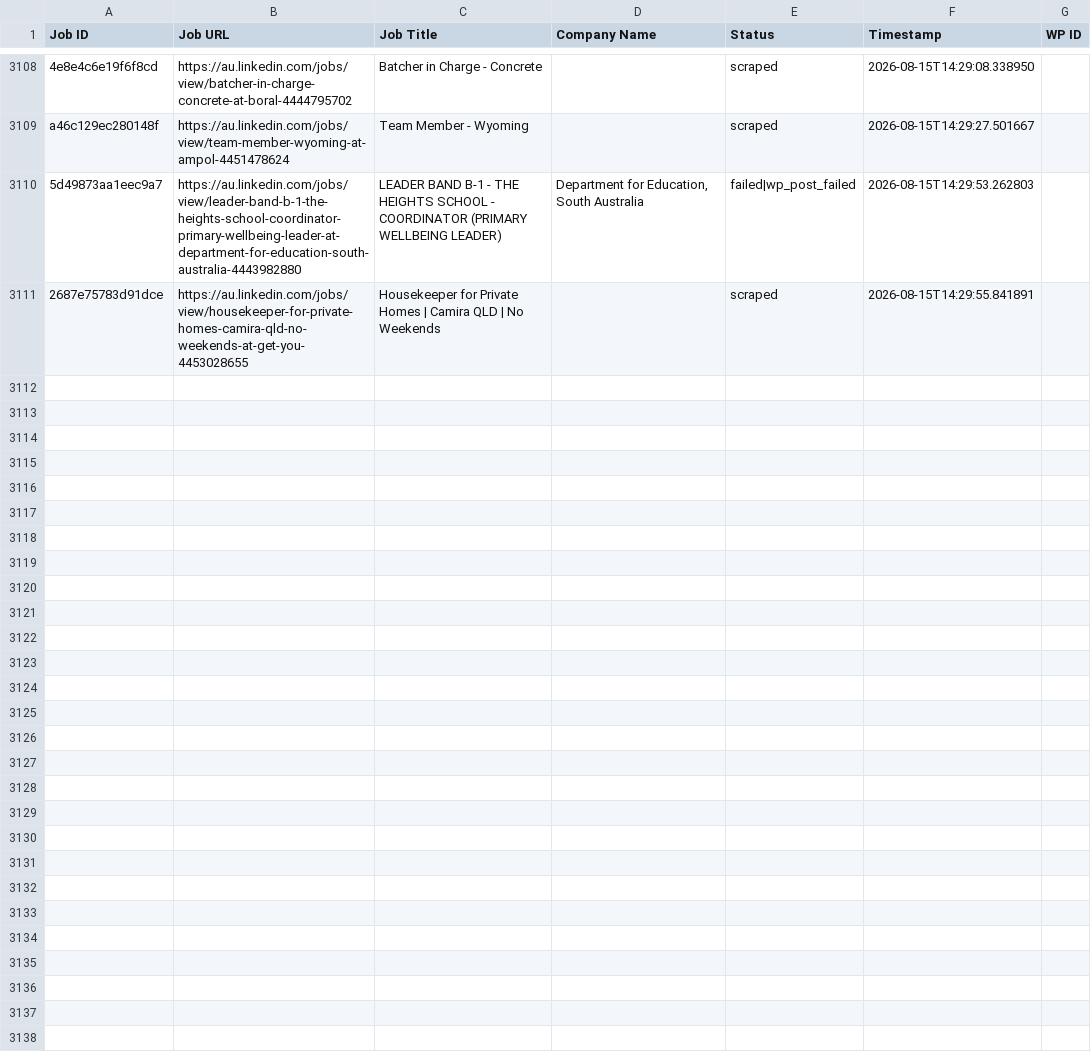
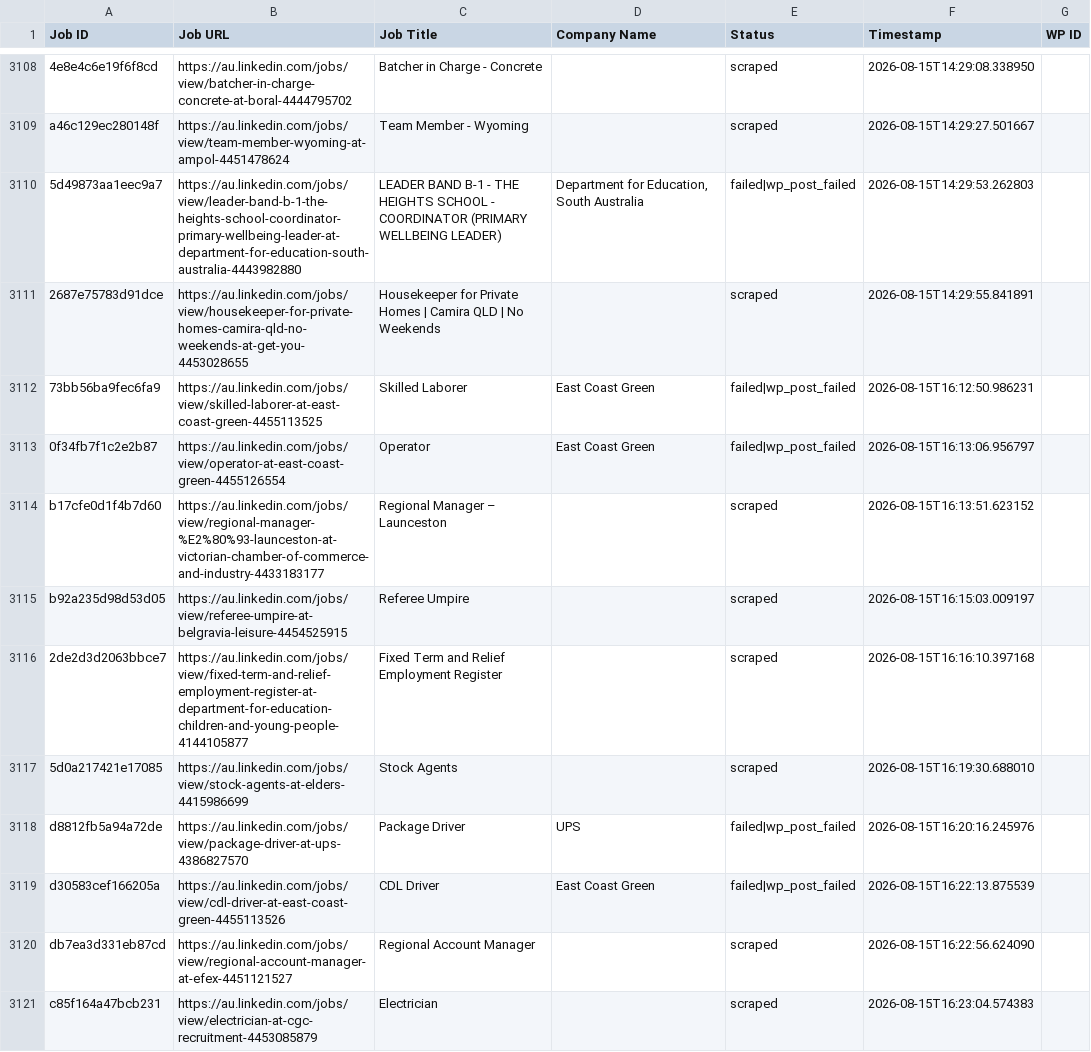
Before and after one commit to innovationinc2000/au, a CSV file: processed_jobs.csv, drawn as a sheet; only a part is shown, gaps mark what is left out; the diff covers the shown part only.

```diff
--- a/processed_jobs.csv
+++ b/processed_jobs.csv
@@ -3114 +3114,11 @@ a46c129ec280148f,https://au.linkedin.com/jobs/view/team-member-wyoming-at-ampol-
 2687e75783d91dce,https://au.linkedin.com/jobs/view/housekeeper-for-private-homes-camira-qld-no-weekends-at-get-you-4453028655,Housekeeper for Private Homes | Camira QLD | No Weekends,,scraped,2026-08-15T14:29:55.841891,
+73bb56ba9fec6fa9,https://au.linkedin.com/jobs/view/skilled-laborer-at-east-coast-green-4455113525,Skilled Laborer,East Coast Green,failed|wp_post_failed,2026-08-15T16:12:50.986231,
+0f34fb7f1c2e2b87,https://au.linkedin.com/jobs/view/operator-at-east-coast-green-4455126554,Operator,East Coast Green,failed|wp_post_failed,2026-08-15T16:13:06.956797,
+b17cfe0d1f4b7d60,https://au.linkedin.com/jobs/view/regional-manager-%E2%80%93-launceston-at-victorian-chamber-of-commerce-and-industry-4433183177,Regional Manager – Launceston,,scraped,2026-08-15T16:13:51.623152,
+b92a235d98d53d05,https://au.linkedin.com/jobs/view/referee-umpire-at-belgravia-leisure-4454525915,Referee Umpire,,scraped,2026-08-15T16:15:03.009197,
+2de2d3d2063bbce7,https://au.linkedin.com/jobs/view/fixed-term-and-relief-employment-register-at-department-for-education-children-and-young-people-4144105877,Fixed Term and Relief Employment Register,,scraped,2026-08-15T16:16:10.397168,
+5d0a217421e17085,https://au.linkedin.com/jobs/view/stock-agents-at-elders-4415986699,Stock Agents,,scraped,2026-08-15T16:19:30.688010,
+d8812fb5a94a72de,https://au.linkedin.com/jobs/view/package-driver-at-ups-4386827570,Package Driver,UPS,failed|wp_post_failed,2026-08-15T16:20:16.245976,
+d30583cef166205a,https://au.linkedin.com/jobs/view/cdl-driver-at-east-coast-green-4455113526,CDL Driver,East Coast Green,failed|wp_post_failed,2026-08-15T16:22:13.875539,
+db7ea3d331eb87cd,https://au.linkedin.com/jobs/view/regional-account-manager-at-efex-4451121527,Regional Account Manager,,scraped,2026-08-15T16:22:56.624090,
+c85f164a47bcb231,https://au.linkedin.com/jobs/view/electrician-at-cgc-recruitment-4453085879,Electrician,,scraped,2026-08-15T16:23:04.574383,
```
Also changed, not shown: 20 added rows elsewhere in this file.
